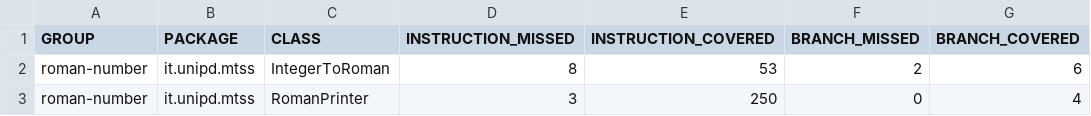
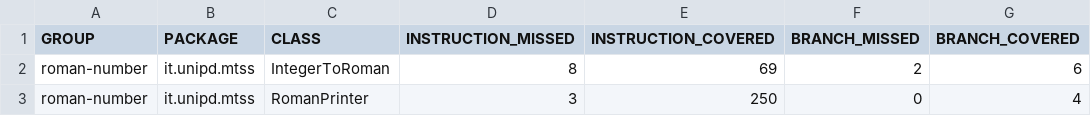
Before and after one commit to Luca1158/Progetto_MTSS, a CSV file: target/site/jacoco/jacoco.csv, drawn as a sheet; only a part is shown; the diff names each change by its address in the sheet, - before the commit and + after, or states it on an @@ line.

```diff
--- a/target/site/jacoco/jacoco.csv
+++ b/target/site/jacoco/jacoco.csv
-E2 (INSTRUCTION_COVERED): 53
+E2 (INSTRUCTION_COVERED): 69
```
Also changed, not shown: 27 other files.
